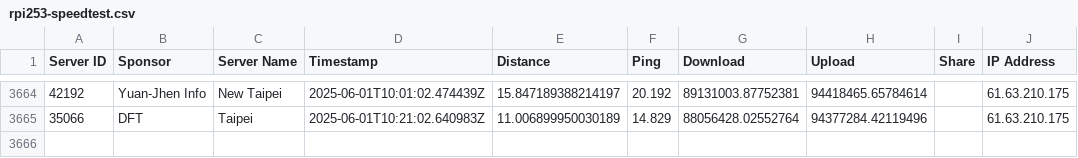
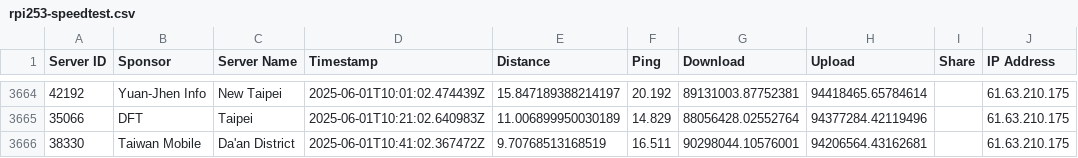
Before and after one commit to gslin/rpi253-speedtest, a CSV file: rpi253-speedtest.csv, drawn as a sheet; only a part is shown, gaps mark what is left out.

Commit message:
chore: add by run.sh.

```diff
--- a/rpi253-speedtest.csv
+++ b/rpi253-speedtest.csv
@@ -3665 +3665,2 @@ Server ID,Sponsor,Server Name,Timestamp,Distance,Ping,Download,Upload,Share,IP A
 35066,DFT,Taipei,2025-06-01T10:21:02.640983Z,11.006899950030189,14.829,88056428.02552764,94377284.42119496,,61.63.210.175
+38330,Taiwan Mobile,Da'an District,2025-06-01T10:41:02.367472Z,9.70768513168519,16.511,90298044.10576001,94206564.43162681,,61.63.210.175
```
